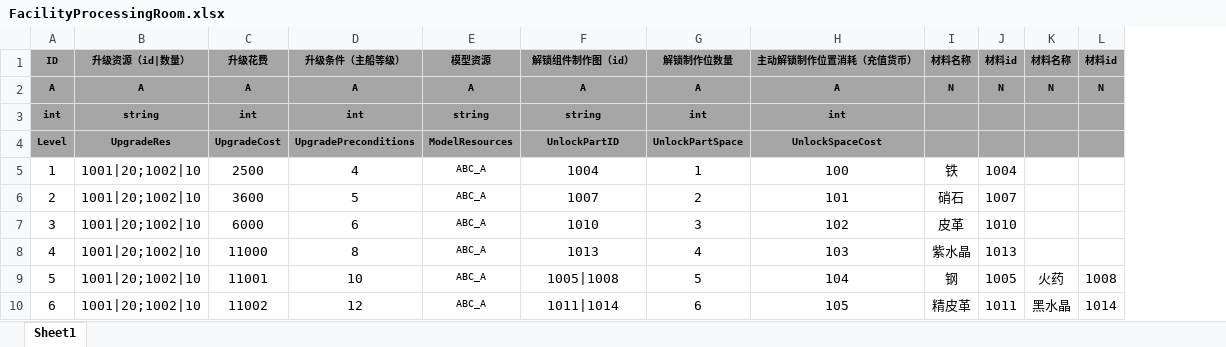
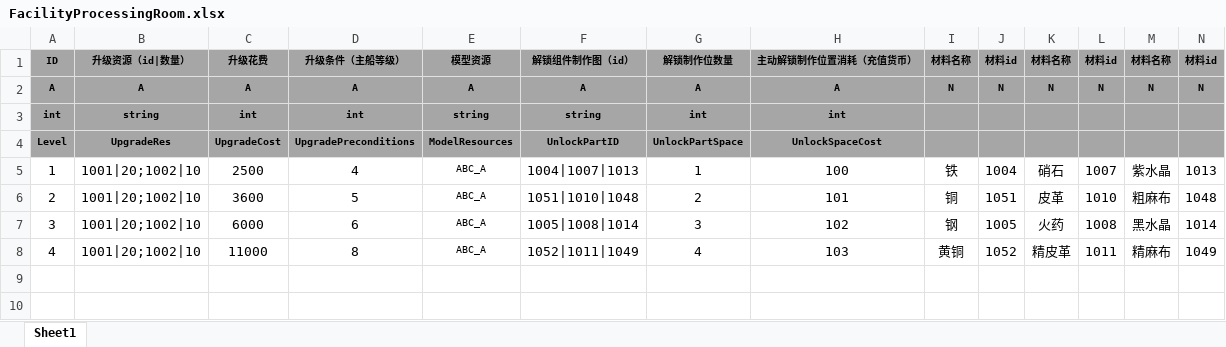
Before and after one commit to tkonexhh/LegendOfPirate, an Excel workbook: Tables/Sources/gameplay/Facility/FacilityProcessingRoom.xlsx, sheet Sheet1, drawn as a sheet; values as stored, in another font and other column widths than the file's, no borders; removed rows and columns are numbered as before the commit, all else as after; the diff names each change by its address in the sheet, - before the commit and + after, or states it on an @@ line.

```diff
--- a/Tables/Sources/gameplay/Facility/FacilityProcessingRoom.xlsx (sheet Sheet1)
+++ b/Tables/Sources/gameplay/Facility/FacilityProcessingRoom.xlsx (sheet Sheet1)
+column M, rows 1-8: 材料名称 | N |  |  | 紫水晶 | 粗麻布 | 黑水晶 | 精麻布
+column N, rows 1-8: 材料id | N |  |  | 1013 | 1048 | 1014 | 1049
-F5: 1004
+F5: 1004|1007|1013
-K5: (empty)
+K5: 硝石
-L5: (empty)
+L5: 1007
-F6: 1007
+F6: 1051|1010|1048
-I6: 硝石
+I6: 铜
-J6: 1007
+J6: 1051
-K6: (empty)
+K6: 皮革
-L6: (empty)
+L6: 1010
-F7: 1010
+F7: 1005|1008|1014
-I7: 皮革
+I7: 钢
-J7: 1010
+J7: 1005
-K7: (empty)
+K7: 火药
-L7: (empty)
+L7: 1008
-F8: 1013
+F8: 1052|1011|1049
-I8: 紫水晶
+I8: 黄铜
-J8: 1013
+J8: 1052
-K8: (empty)
+K8: 精皮革
-L8: (empty)
+L8: 1011
-row 9: 5 | 1001|20;1002|10 | 11001 | 10 | ABC_A | 1005|1008 | 5 | 104 | 钢 | 1005 | 火药 | 1008
-row 10: 6 | 1001|20;1002|10 | 11002 | 12 | ABC_A | 1011|1014 | 6 | 105 | 精皮革 | 1011 | 黑水晶 | 1014
```
Also changed, not shown: Tables/Sources/gameplay/EquipmentConfig.xlsx, Tables/Sources/gameplay/Facility/FacilityIsland.xlsx, 3 other files.
